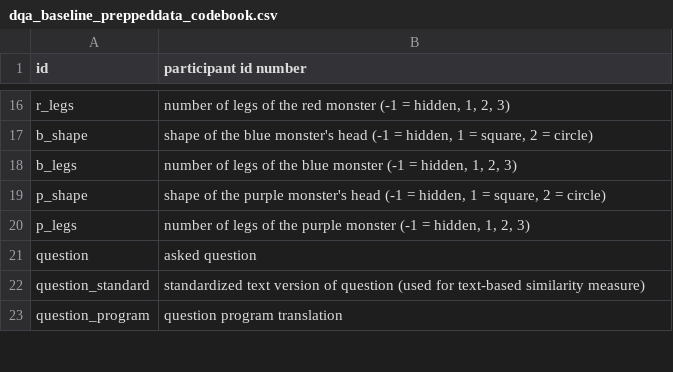
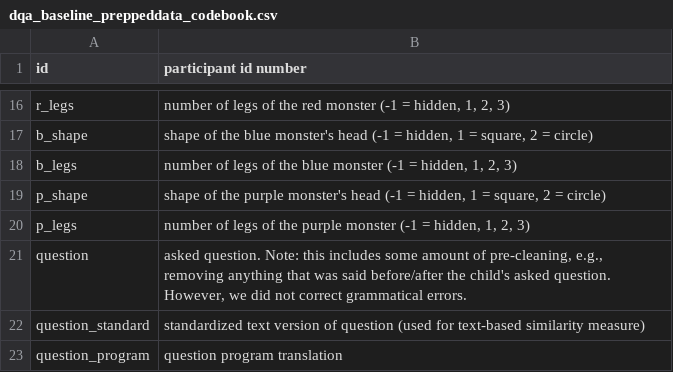
Before and after one commit to emilyliquin/question-reuse, a CSV file: study1/data/dqa_baseline_preppeddata_codebook.csv, drawn as a sheet; only a part is shown, gaps mark what is left out.

Commit message:
clarify question data

```diff
--- a/study1/data/dqa_baseline_preppeddata_codebook.csv
+++ b/study1/data/dqa_baseline_preppeddata_codebook.csv
@@ -20,3 +20,3 @@ p_shape,"shape of the purple monster's head (-1 = hidden, 1 = square, 2 = circle
 p_legs,"number of legs of the purple monster (-1 = hidden, 1, 2, 3)"
-question,asked question
+question,"asked question. Note: this includes some amount of pre-cleaning, e.g., removing anything that was said before/after the child's asked question. However, we did not correct grammatical errors."
 question_standard,standardized text version of question (used for text-based similarity measure)
```
Also changed, not shown: study2/data/dqa_exposure_preppeddata_codebook.csv.
